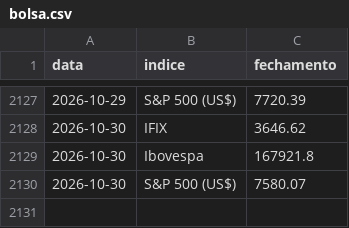
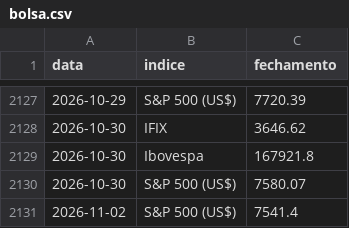
Before and after one commit to pietrosalvador5-boop/painel-previmpa, a CSV file: dados/bolsa.csv, drawn as a sheet; only a part is shown, gaps mark what is left out; the diff names each change by its address in the sheet, - before the commit and + after, or states it on an @@ line.

```diff
--- a/dados/bolsa.csv
+++ b/dados/bolsa.csv
+row 2131: 2026-11-02 | S&P 500 (US$) | 7541.4
```
Also changed, not shown: 1 other file.
